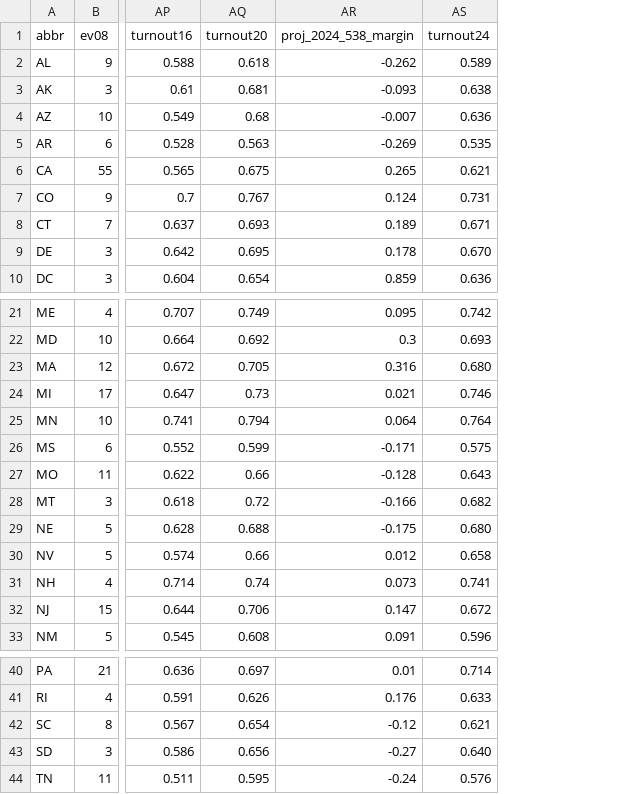
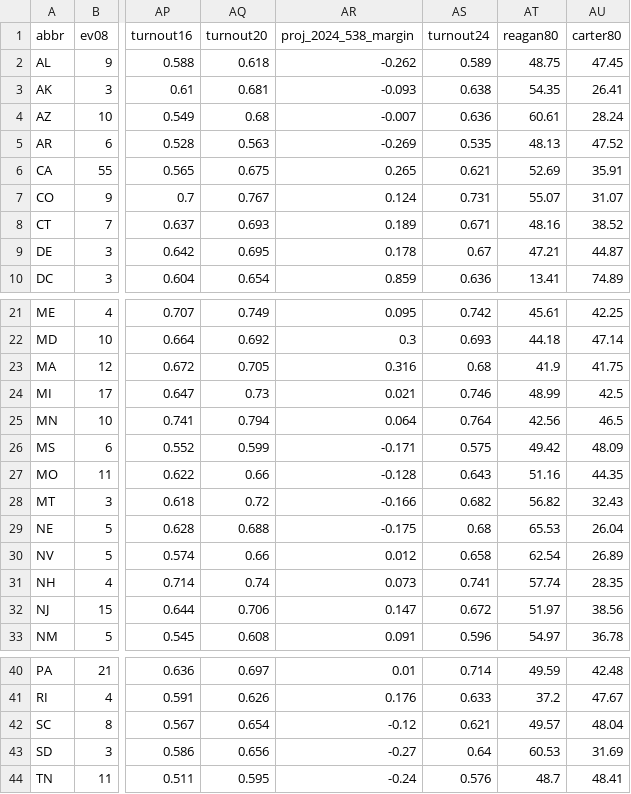
Before and after one commit to jones-brad/r-functions, a CSV file: state_concordance.csv, drawn as a sheet; only a part is shown, gaps mark what is left out; the diff names each change by its address in the sheet, - before the commit and + after, or states it on an @@ line.

Commit message:
Add files via upload
adding 1980 presidential vote

```diff
--- a/state_concordance.csv
+++ b/state_concordance.csv
+column AT (reagan80), rows 2-10: 48.75 | 54.35 | 60.61 | 48.13 | 52.69 | 55.07 | 48.16 | 47.21 | 13.41; rows 21-33: 45.61 | 44.18 | 41.9 | 48.99 | 42.56 | 49.42 | 51.16 | 56.82 | 65.53 | 62.54 | 57.74 | 51.97 | 54.97; rows 40-44: 49.59 | 37.2 | 49.57 | 60.53 | 48.7
+column AU (carter80), rows 2-10: 47.45 | 26.41 | 28.24 | 47.52 | 35.91 | 31.07 | 38.52 | 44.87 | 74.89; rows 21-33: 42.25 | 47.14 | 41.75 | 42.5 | 46.5 | 48.09 | 44.35 | 32.43 | 26.04 | 26.89 | 28.35 | 38.56 | 36.78; rows 40-44: 42.48 | 47.67 | 48.04 | 31.69 | 48.41
-AS9 (turnout24): 0.670
+AS9 (turnout24): 0.67
-AS23 (turnout24): 0.680
+AS23 (turnout24): 0.68
-AS29 (turnout24): 0.680
+AS29 (turnout24): 0.68
-AS43 (turnout24): 0.640
+AS43 (turnout24): 0.64
```
